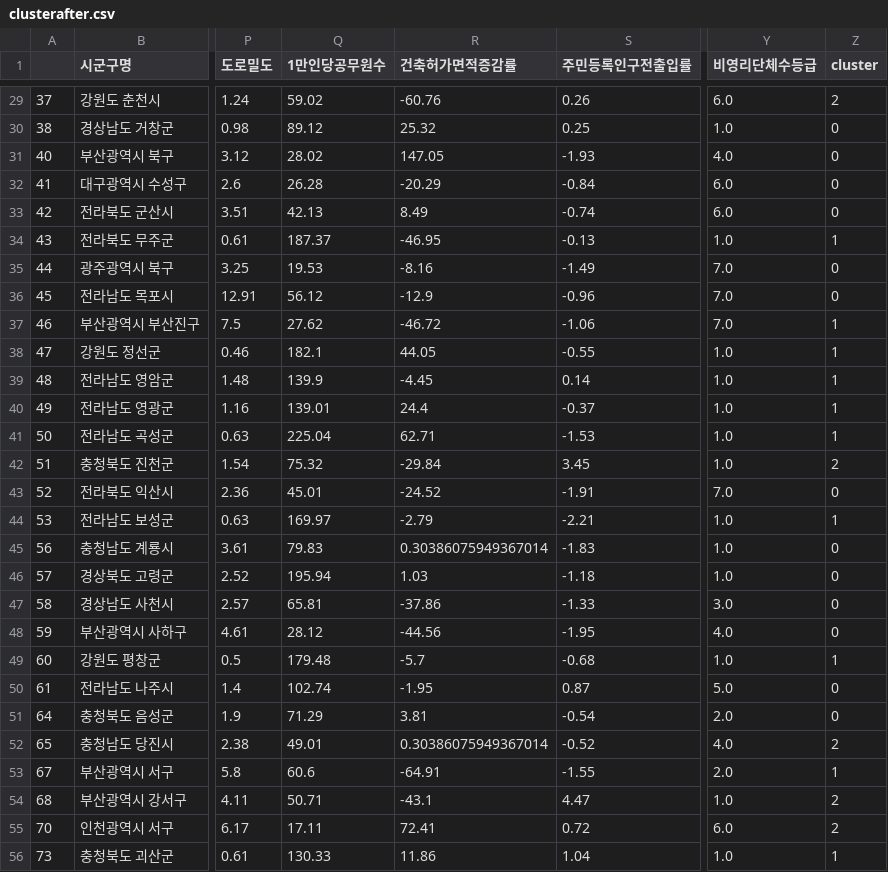
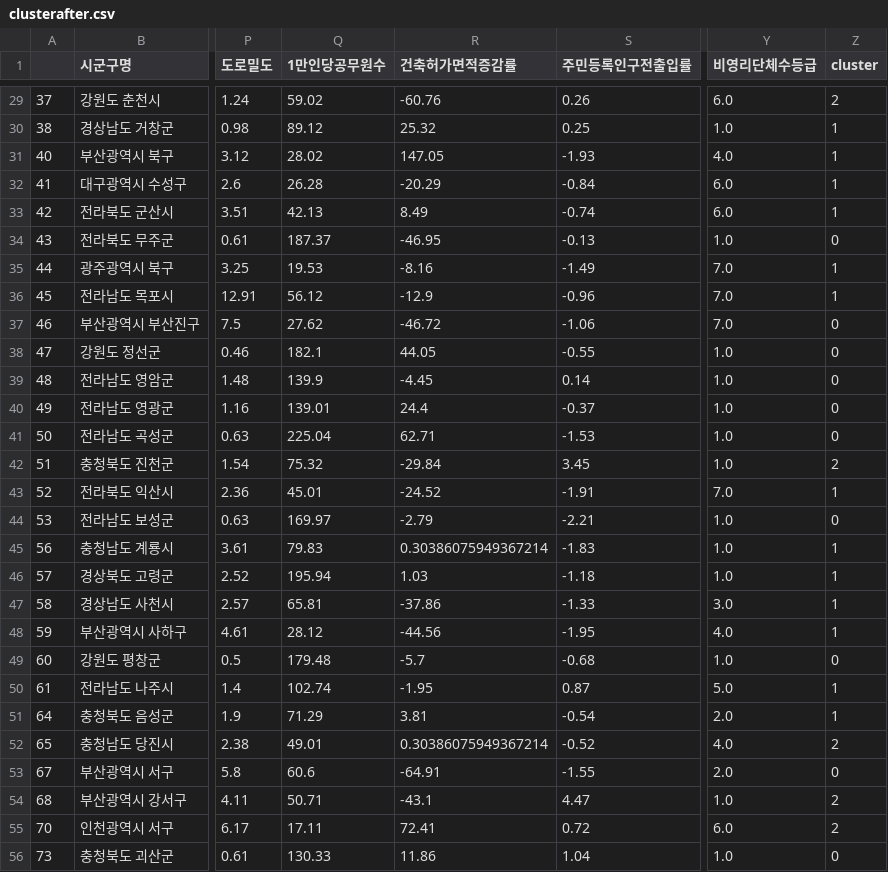
Before and after one commit to saeyaneom/Potential_Decline_Region_Analysis, a CSV file: clusterafter.csv, drawn as a sheet; only a part is shown, gaps mark what is left out; the diff covers the shown part only; the diff names each change by its address in the sheet, - before the commit and + after, or states it on an @@ line.

```diff
--- a/clusterafter.csv
+++ b/clusterafter.csv
-Z30:Z33 (cluster): 0
+Z30:Z33 (cluster): 1
-Z34 (cluster): 1
+Z34 (cluster): 0
-Z35:Z36 (cluster): 0
+Z35:Z36 (cluster): 1
-Z37:Z41 (cluster): 1
+Z37:Z41 (cluster): 0
-Z43 (cluster): 0
+Z43 (cluster): 1
-Z44 (cluster): 1
+Z44 (cluster): 0
-R45 (건축허가면적증감률): 0.30386075949367014
+R45 (건축허가면적증감률): 0.30386075949367214
-Z45:Z48 (cluster): 0
+Z45:Z48 (cluster): 1
-Z49 (cluster): 1
+Z49 (cluster): 0
-Z50:Z51 (cluster): 0
+Z50:Z51 (cluster): 1
-R52 (건축허가면적증감률): 0.30386075949367014
+R52 (건축허가면적증감률): 0.30386075949367214
-Z53 (cluster): 1
+Z53 (cluster): 0
-Z56 (cluster): 1
+Z56 (cluster): 0
```
Also changed, not shown: 136 edited cells elsewhere in this file, 15 other files.
